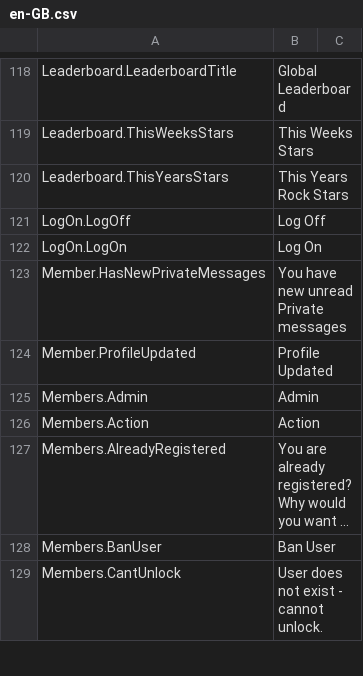
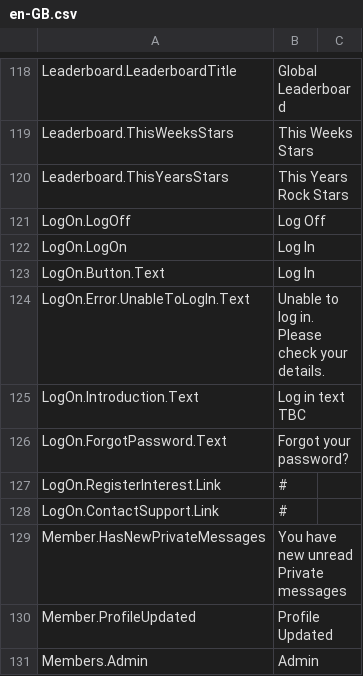
Before and after one commit to nhsengland/futurenhs, a CSV file: MVCForum.Website/Installer/en-GB.csv, drawn as a sheet; only a part is shown, gaps mark what is left out; the shorter side is filled out with more unchanged rows; long unchanged cells end in ….

Commit message:
Story 72880
[*] Updates login page
[*] Moves auth check into controller
[*] Changes default redirect for authorised user
[*] updates class names and views to match designs

```diff
--- a/MVCForum.Website/Installer/en-GB.csv
+++ b/MVCForum.Website/Installer/en-GB.csv
@@ -121,3 +121,9 @@ Leaderboard.ThisYearsStars,This Years Rock Stars
 LogOn.LogOff,Log Off
-LogOn.LogOn,Log On
+LogOn.LogOn,Log In
+LogOn.Button.Text,Log In
+LogOn.Error.UnableToLogIn.Text, Unable to log in. Please check your details.
+LogOn.Introduction.Text, Log in text TBC
+LogOn.ForgotPassword.Text, Forgot your password?
+LogOn.RegisterInterest.Link, #
+LogOn.ContactSupport.Link, #
 Member.HasNewPrivateMessages,You have new unread Private messages
```
Also changed, not shown: 8 other files.
